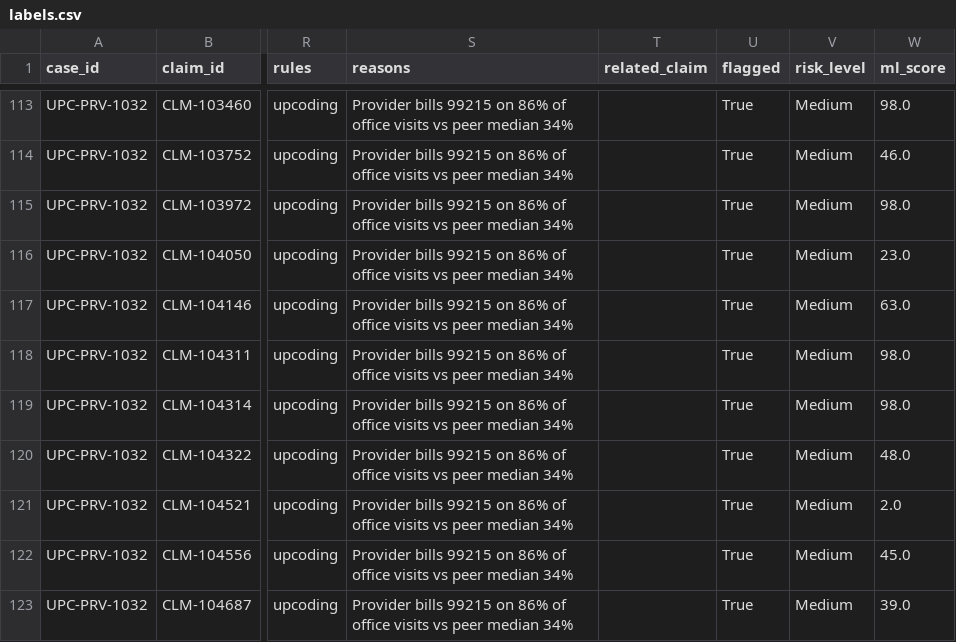
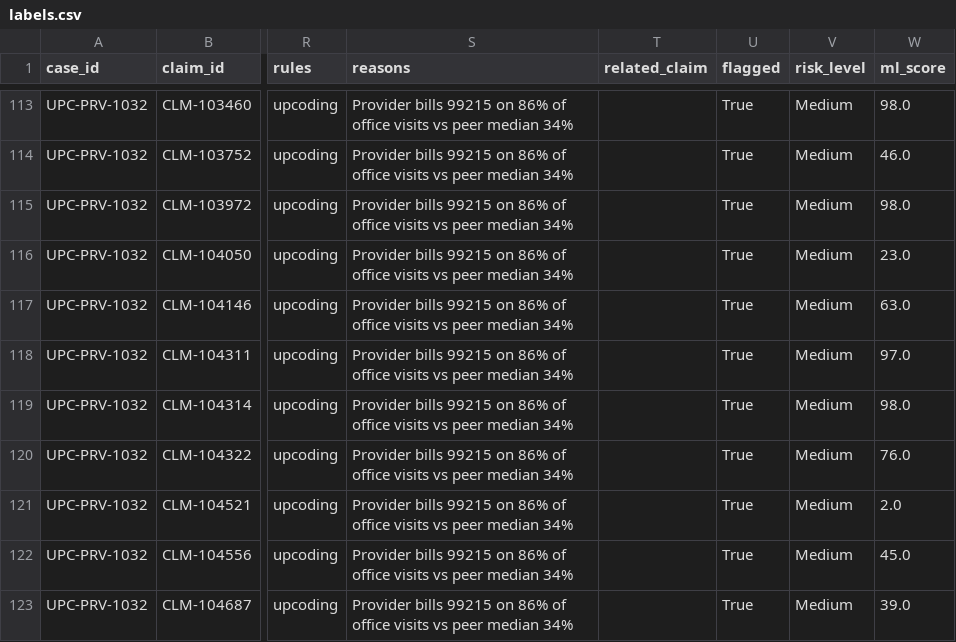
Before and after one commit to celiah1/Claim_Fraud_Demo_AI, a CSV file: output/labels.csv, drawn as a sheet; only a part is shown, gaps mark what is left out; the diff covers the shown part only; the diff names each change by its address in the sheet, - before the commit and + after, or states it on an @@ line.

```diff
--- a/output/labels.csv
+++ b/output/labels.csv
-W118 (ml_score): 98.0
+W118 (ml_score): 97.0
-W120 (ml_score): 48.0
+W120 (ml_score): 76.0
```
Also changed, not shown: 18 edited cells elsewhere in this file, 7 other files.
